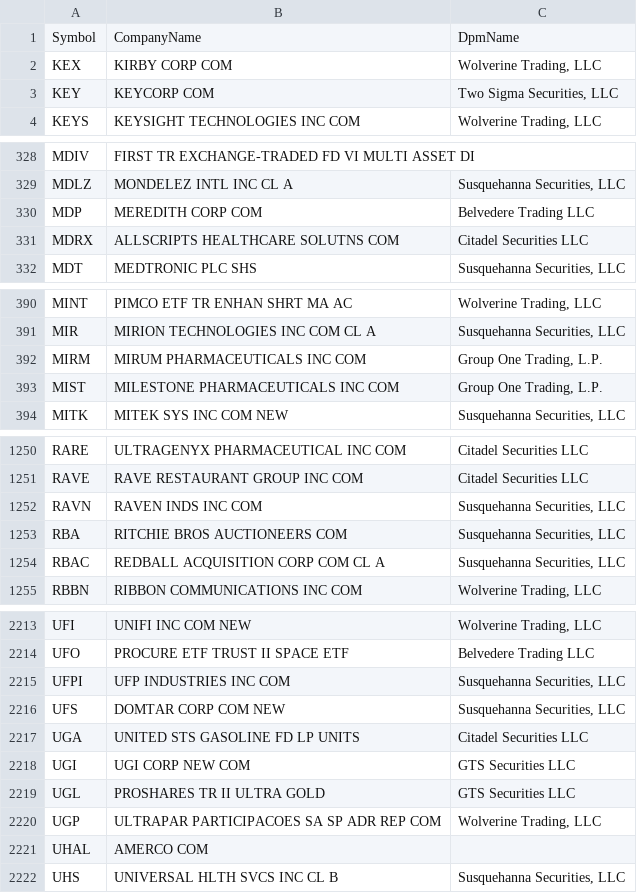
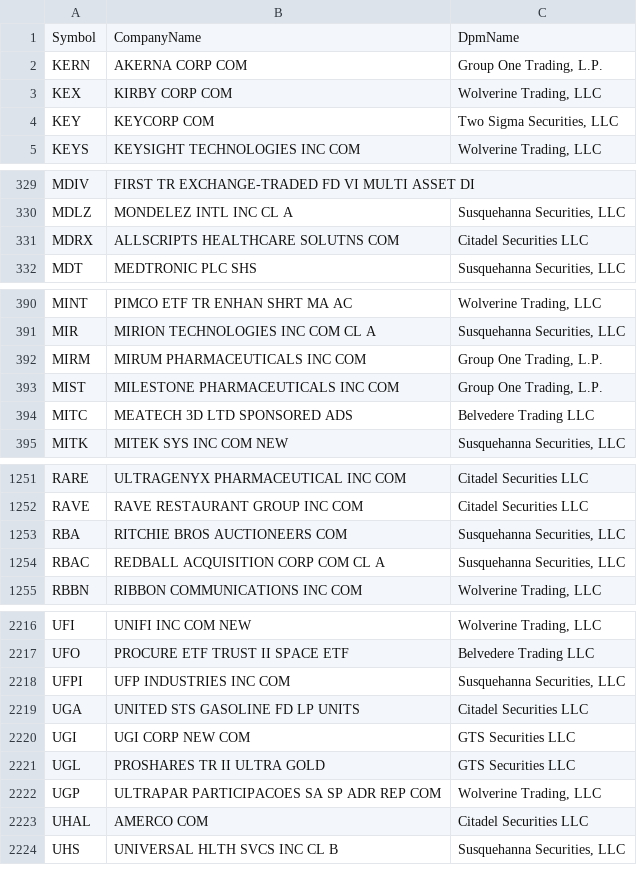
Before and after one commit to haoenhui/usa-optionable-stocks, a CSV file: options-02000.csv, drawn as a sheet; only a part is shown, gaps mark what is left out; the diff covers the shown part only.

```diff
--- a/options-02000.csv
+++ b/options-02000.csv
@@ -1,2 +1,3 @@
 Symbol,CompanyName,DpmName
+KERN,AKERNA CORP COM,"Group One Trading, L.P."
 KEX,KIRBY CORP COM,"Wolverine Trading, LLC"
@@ -329,3 +330,2 @@ MDIV,FIRST TR EXCHANGE-TRADED FD VI MULTI ASSET DI,
 MDLZ,MONDELEZ INTL INC CL A,"Susquehanna Securities, LLC"
-MDP,MEREDITH CORP COM,Belvedere Trading LLC
 MDRX,ALLSCRIPTS HEALTHCARE SOLUTNS COM,Citadel Securities LLC
@@ -393,2 +393,3 @@ MIRM,MIRUM PHARMACEUTICALS INC COM,"Group One Trading, L.P."
 MIST,MILESTONE PHARMACEUTICALS INC COM,"Group One Trading, L.P."
+MITC,MEATECH 3D LTD SPONSORED ADS,Belvedere Trading LLC
 MITK,MITEK SYS INC COM NEW,"Susquehanna Securities, LLC"
@@ -1251,3 +1252,2 @@ RARE,ULTRAGENYX PHARMACEUTICAL INC COM,Citadel Securities LLC
 RAVE,RAVE RESTAURANT GROUP INC COM,Citadel Securities LLC
-RAVN,RAVEN INDS INC COM,"Susquehanna Securities, LLC"
 RBA,RITCHIE BROS AUCTIONEERS COM,"Susquehanna Securities, LLC"
@@ -2215,3 +2218,2 @@ UFO,PROCURE ETF TRUST II SPACE ETF,Belvedere Trading LLC
 UFPI,UFP INDUSTRIES INC COM,"Susquehanna Securities, LLC"
-UFS,DOMTAR CORP COM NEW,"Susquehanna Securities, LLC"
 UGA,UNITED STS GASOLINE FD LP UNITS,Citadel Securities LLC
@@ -2220,3 +2222,3 @@ UGL,PROSHARES TR II ULTRA GOLD,GTS Securities LLC
 UGP,ULTRAPAR PARTICIPACOES SA SP ADR REP COM,"Wolverine Trading, LLC"
-UHAL,AMERCO COM,
+UHAL,AMERCO COM,Citadel Securities LLC
 UHS,UNIVERSAL HLTH SVCS INC CL B,"Susquehanna Securities, LLC"
```
Also changed, not shown: 3 added rows and 20 edited cells elsewhere in this file, options-00000.csv, weekly-options-00000.csv.
